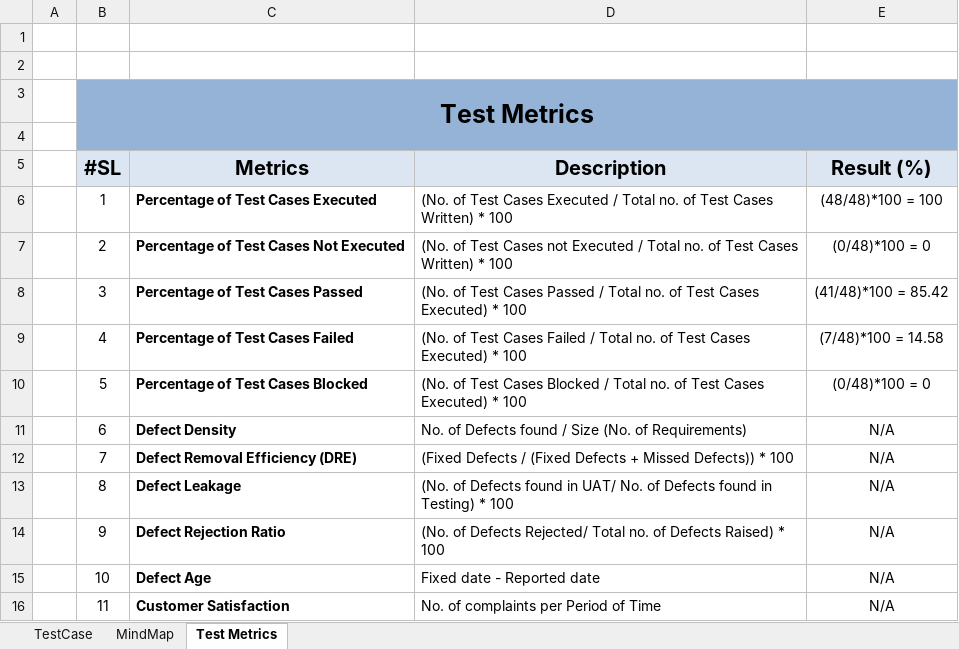
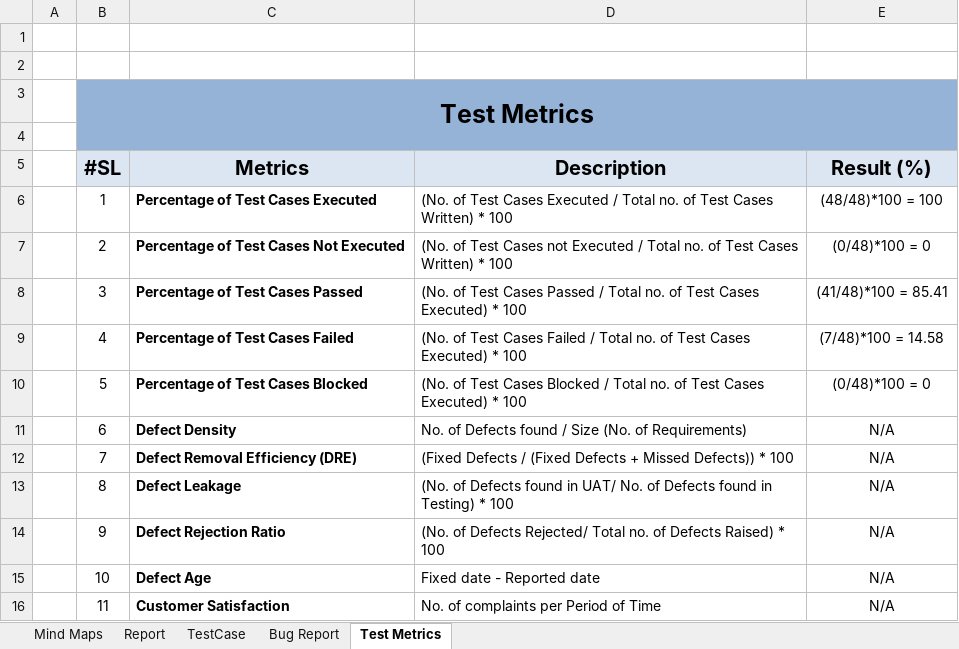
Before and after one commit to AhmedManan/Manual_Test_RFL_BestBuy, an Excel workbook: RFL_Best_Buy.xlsx, sheet Test Metrics, drawn as a sheet; values as stored, in another font and other column widths than the file's, no borders; the diff names each change by its address in the sheet, - before the commit and + after, or states it on an @@ line.

```diff
--- a/RFL_Best_Buy.xlsx (sheet Test Metrics)
+++ b/RFL_Best_Buy.xlsx (sheet Test Metrics)
-sheet tab: MindMap
+sheet tab: Mind Maps
+sheet tab: Report
+sheet tab: Bug Report
-E8 (Result (%)): (41/48)*100 = 85.42
+E8 (Result (%)): (41/48)*100 = 85.41
```
Also changed, not shown: sheet TestCase, charts or pictures.
